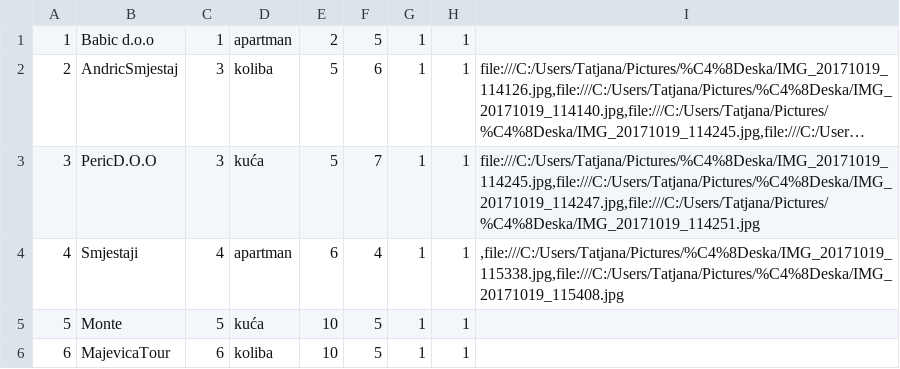
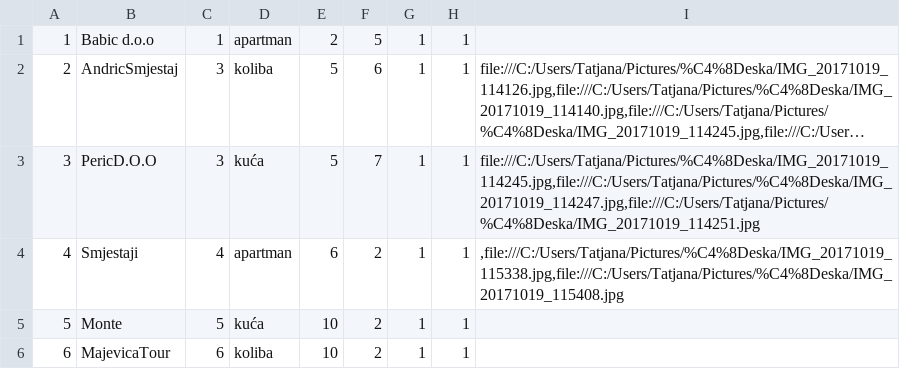
Before and after one commit to dokma11/SIMS-Project-Group-4-Team-B, a CSV file: Sims2023/Sims2023/Resources/Data/accommodations.csv, drawn as a sheet; long unchanged cells end in ….

```diff
--- a/Sims2023/Sims2023/Resources/Data/accommodations.csv
+++ b/Sims2023/Sims2023/Resources/Data/accommodations.csv
@@ -3,4 +3,4 @@
 3|PericD.O.O|3|kuća|5|7|1|1|file:///C:/Users/Tatjana/Pictures/%C4%8Deska/IMG_20171019_114245.jpg,file:///C:/Users/Tatjana/Pictures/%C4%8Deska/IMG_20171019_114247.jpg,file:///C:/Users/Tatjana/Pictures/%C4%8Deska/IMG_20171019_114251.jpg
-4|Smjestaji|4|apartman|6|4|1|1|,file:///C:/Users/Tatjana/Pictures/%C4%8Deska/IMG_20171019_115338.jpg,file:///C:/Users/Tatjana/Pictures/%C4%8Deska/IMG_20171019_115408.jpg
-5|Monte|5|kuća|10|5|1|1|
-6|MajevicaTour|6|koliba|10|5|1|1|
+4|Smjestaji|4|apartman|6|2|1|1|,file:///C:/Users/Tatjana/Pictures/%C4%8Deska/IMG_20171019_115338.jpg,file:///C:/Users/Tatjana/Pictures/%C4%8Deska/IMG_20171019_115408.jpg
+5|Monte|5|kuća|10|2|1|1|
+6|MajevicaTour|6|koliba|10|2|1|1|
```
Also changed, not shown: 24 other files.
